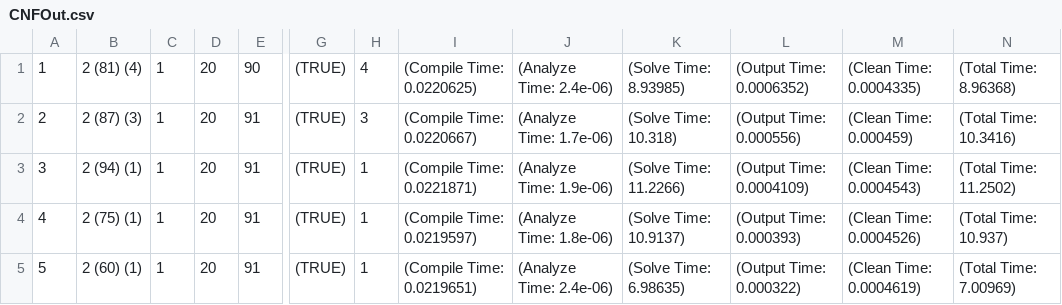
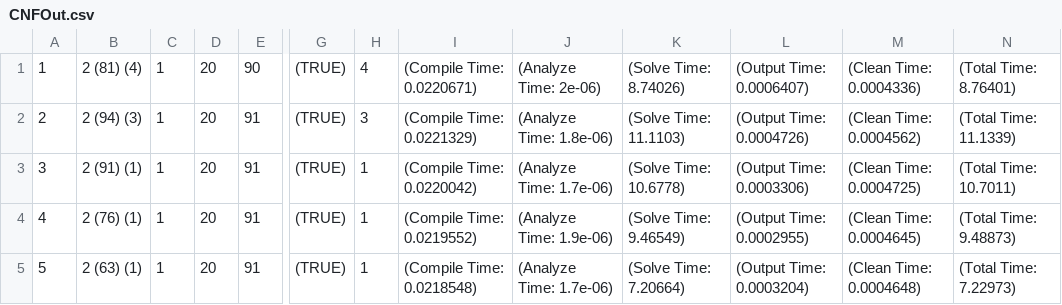
Before and after one commit to TeamJoe/SAT-Solver, a CSV file: out/CNFOut.csv, drawn as a sheet; only a part is shown, gaps mark what is left out; the diff names each change by its address in the sheet, - before the commit and + after, or states it on an @@ line.

```diff
--- a/out/CNFOut.csv
+++ b/out/CNFOut.csv
-I1: (Compile Time: 0.0220625)
+I1: (Compile Time: 0.0220671)
-J1: (Analyze Time: 2.4e-06)
+J1: (Analyze Time: 2e-06)
-K1: (Solve Time: 8.93985)
+K1: (Solve Time: 8.74026)
-L1: (Output Time: 0.0006352)
+L1: (Output Time: 0.0006407)
-M1: (Clean Time: 0.0004335)
+M1: (Clean Time: 0.0004336)
-N1: (Total Time: 8.96368)
+N1: (Total Time: 8.76401)
-B2: 2 (87) (3)
+B2: 2 (94) (3)
-I2: (Compile Time: 0.0220667)
+I2: (Compile Time: 0.0221329)
-J2: (Analyze Time: 1.7e-06)
+J2: (Analyze Time: 1.8e-06)
-K2: (Solve Time: 10.318)
+K2: (Solve Time: 11.1103)
-L2: (Output Time: 0.000556)
+L2: (Output Time: 0.0004726)
-M2: (Clean Time: 0.000459)
+M2: (Clean Time: 0.0004562)
-N2: (Total Time: 10.3416)
+N2: (Total Time: 11.1339)
-B3: 2 (94) (1)
+B3: 2 (91) (1)
-I3: (Compile Time: 0.0221871)
+I3: (Compile Time: 0.0220042)
-J3: (Analyze Time: 1.9e-06)
+J3: (Analyze Time: 1.7e-06)
-K3: (Solve Time: 11.2266)
+K3: (Solve Time: 10.6778)
-L3: (Output Time: 0.0004109)
+L3: (Output Time: 0.0003306)
-M3: (Clean Time: 0.0004543)
+M3: (Clean Time: 0.0004725)
-N3: (Total Time: 11.2502)
+N3: (Total Time: 10.7011)
-B4: 2 (75) (1)
+B4: 2 (76) (1)
-I4: (Compile Time: 0.0219597)
+I4: (Compile Time: 0.0219552)
-J4: (Analyze Time: 1.8e-06)
+J4: (Analyze Time: 1.9e-06)
-K4: (Solve Time: 10.9137)
+K4: (Solve Time: 9.46549)
-L4: (Output Time: 0.000393)
+L4: (Output Time: 0.0002955)
-M4: (Clean Time: 0.0004526)
+M4: (Clean Time: 0.0004645)
-N4: (Total Time: 10.937)
+N4: (Total Time: 9.48873)
-B5: 2 (60) (1)
+B5: 2 (63) (1)
-I5: (Compile Time: 0.0219651)
+I5: (Compile Time: 0.0218548)
-J5: (Analyze Time: 2.4e-06)
+J5: (Analyze Time: 1.7e-06)
-K5: (Solve Time: 6.98635)
+K5: (Solve Time: 7.20664)
-L5: (Output Time: 0.000322)
+L5: (Output Time: 0.0003204)
-M5: (Clean Time: 0.0004619)
+M5: (Clean Time: 0.0004648)
-N5: (Total Time: 7.00969)
+N5: (Total Time: 7.22973)
```
Also changed, not shown: out/CNFSolutions.csv, out/InputOut.csv, 2 other files.
